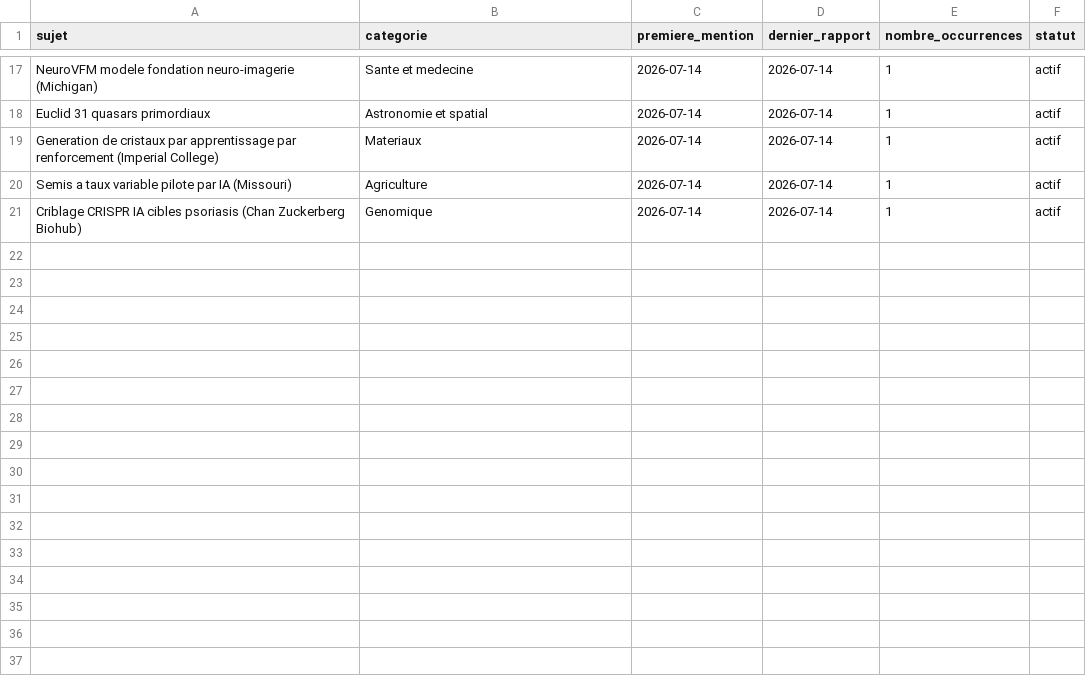
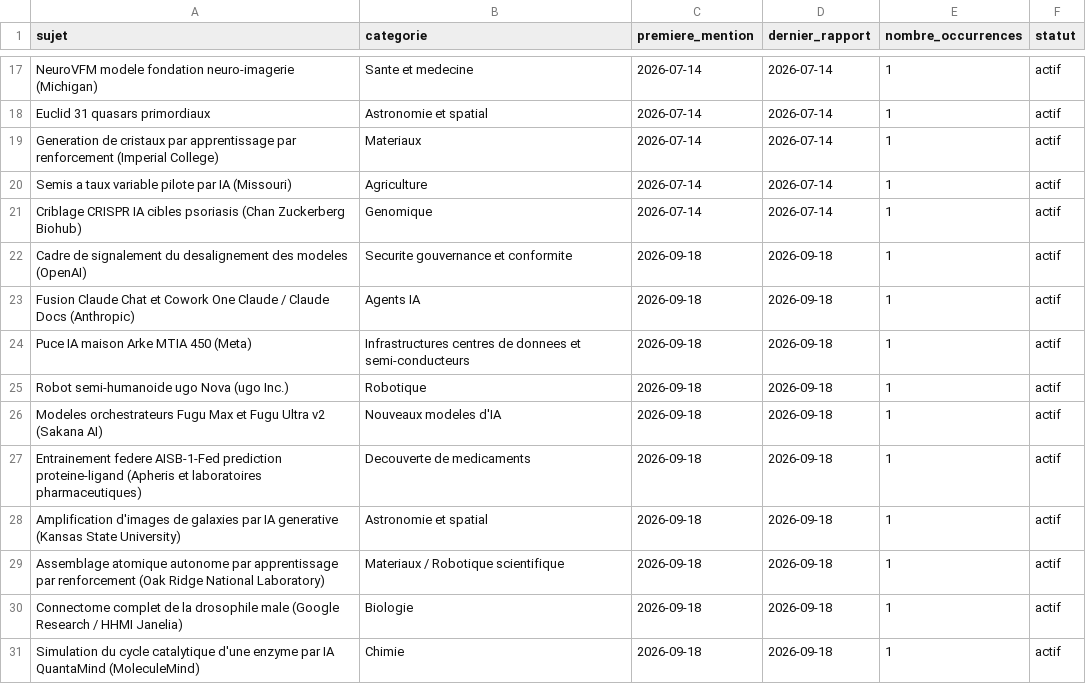
Before and after one commit to perillatjerome/ai-intelligence-watch, a CSV file: data/topic-index.csv, drawn as a sheet; only a part is shown, gaps mark what is left out; the diff names each change by its address in the sheet, - before the commit and + after, or states it on an @@ line.

```diff
--- a/data/topic-index.csv
+++ b/data/topic-index.csv
+row 22: Cadre de signalement du desalignement des modeles (OpenAI) | Securite gouvernance et conformite | 2026-09-18 | 2026-09-18 | 1 | actif
+row 23: Fusion Claude Chat et Cowork One Claude / Claude Docs (Anthropic) | Agents IA | 2026-09-18 | 2026-09-18 | 1 | actif
+row 24: Puce IA maison Arke MTIA 450 (Meta) | Infrastructures centres de donnees et semi-conducteurs | 2026-09-18 | 2026-09-18 | 1 | actif
+row 25: Robot semi-humanoide ugo Nova (ugo Inc.) | Robotique | 2026-09-18 | 2026-09-18 | 1 | actif
+row 26: Modeles orchestrateurs Fugu Max et Fugu Ultra v2 (Sakana AI) | Nouveaux modeles d'IA | 2026-09-18 | 2026-09-18 | 1 | actif
+row 27: Entrainement federe AISB-1-Fed prediction proteine-ligand (Apheris et laboratoires pharmaceutiques) | Decouverte de medicaments | 2026-09-18 | 2026-09-18 | 1 | actif
+row 28: Amplification d'images de galaxies par IA generative (Kansas State University) | Astronomie et spatial | 2026-09-18 | 2026-09-18 | 1 | actif
+row 29: Assemblage atomique autonome par apprentissage par renforcement (Oak Ridge National Laboratory) | Materiaux / Robotique scientifique | 2026-09-18 | 2026-09-18 | 1 | actif
+row 30: Connectome complet de la drosophile male (Google Research / HHMI Janelia) | Biologie | 2026-09-18 | 2026-09-18 | 1 | actif
+row 31: Simulation du cycle catalytique d'une enzyme par IA QuantaMind (MoleculeMind) | Chimie | 2026-09-18 | 2026-09-18 | 1 | actif
```
Also changed, not shown: data/news-index.csv, data/source-register.csv, 1 other file.
